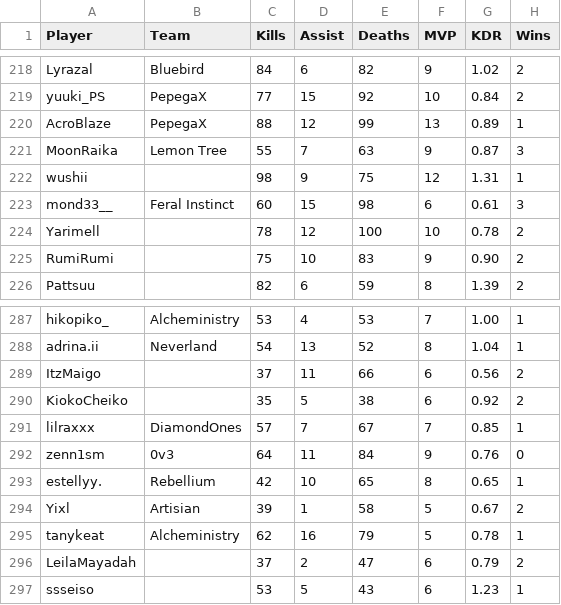
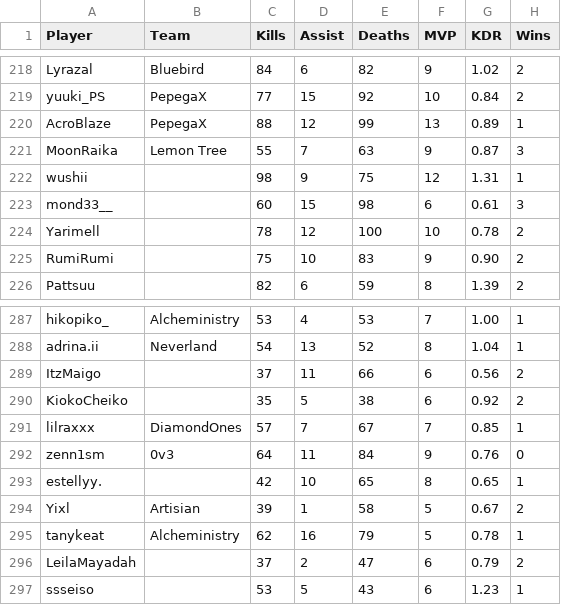
Before and after one commit to CGreyIce/bot-pro-league, a CSV file: data/bot_competitive_me.csv, drawn as a sheet; only a part is shown, gaps mark what is left out; the diff names each change by its address in the sheet, - before the commit and + after, or states it on an @@ line.

```diff
--- a/data/bot_competitive_me.csv
+++ b/data/bot_competitive_me.csv
-B223 (Team): Feral Instinct
+B223 (Team): (empty)
-B293 (Team): Rebellium
+B293 (Team): (empty)
```
Also changed, not shown: data/bot_amateur_tourney_stats.csv, data/bot_tourney_stats.csv, 2 other files.
